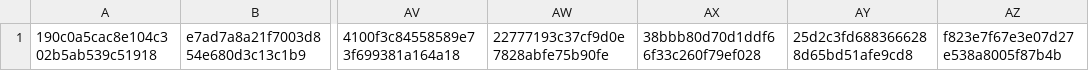
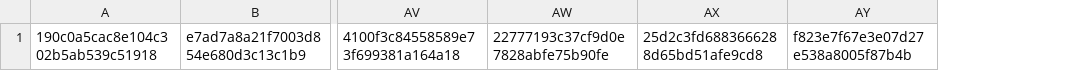
Before and after one commit to esandine/assassins2016, a CSV file: list.csv, drawn as a sheet; only a part is shown, gaps mark what is left out; the diff names each change by its address in the sheet, - before the commit and + after, or states it on an @@ line.

```diff
--- a/list.csv
+++ b/list.csv
-column AX, row 1: 38bbb80d70d1ddf66f33c260f79ef028
```
Also changed, not shown: leaderboard.csv, 1 other file.
